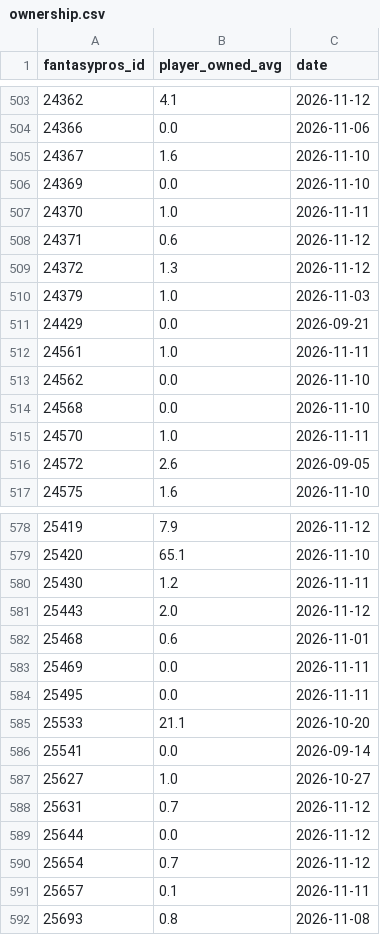
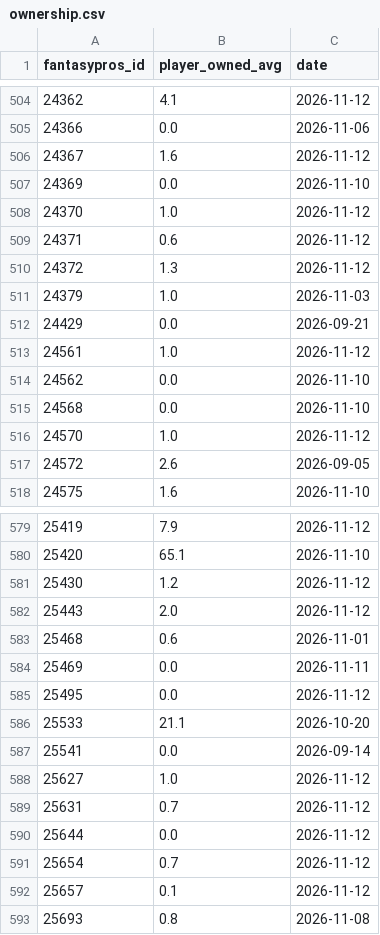
Before and after one commit to brockwilson132/startsit, a CSV file: history/ownership.csv, drawn as a sheet; only a part is shown, gaps mark what is left out; the diff covers the shown part only.

```diff
--- a/history/ownership.csv
+++ b/history/ownership.csv
@@ -504,5 +505,5 @@ fantasypros_id,player_owned_avg,date
 24366,0.0,2026-11-06
-24367,1.6,2026-11-10
+24367,1.6,2026-11-12
 24369,0.0,2026-11-10
-24370,1.0,2026-11-11
+24370,1.0,2026-11-12
 24371,0.6,2026-11-12
@@ -511,6 +512,6 @@ fantasypros_id,player_owned_avg,date
 24429,0.0,2026-09-21
-24561,1.0,2026-11-11
+24561,1.0,2026-11-12
 24562,0.0,2026-11-10
 24568,0.0,2026-11-10
-24570,1.0,2026-11-11
+24570,1.0,2026-11-12
 24572,2.6,2026-09-05
@@ -579,3 +580,3 @@ fantasypros_id,player_owned_avg,date
 25420,65.1,2026-11-10
-25430,1.2,2026-11-11
+25430,1.2,2026-11-12
 25443,2.0,2026-11-12
@@ -583,6 +584,6 @@ fantasypros_id,player_owned_avg,date
 25469,0.0,2026-11-11
-25495,0.0,2026-11-11
+25495,0.0,2026-11-12
 25533,21.1,2026-10-20
 25541,0.0,2026-09-14
-25627,1.0,2026-10-27
+25627,1.0,2026-11-12
 25631,0.7,2026-11-12
@@ -590,3 +591,3 @@ fantasypros_id,player_owned_avg,date
 25654,0.7,2026-11-12
-25657,0.1,2026-11-11
+25657,0.1,2026-11-12
 25693,0.8,2026-11-08
```
Also changed, not shown: 2 added rows and 54 edited cells elsewhere in this file, history/ecr_2026_10.csv.
